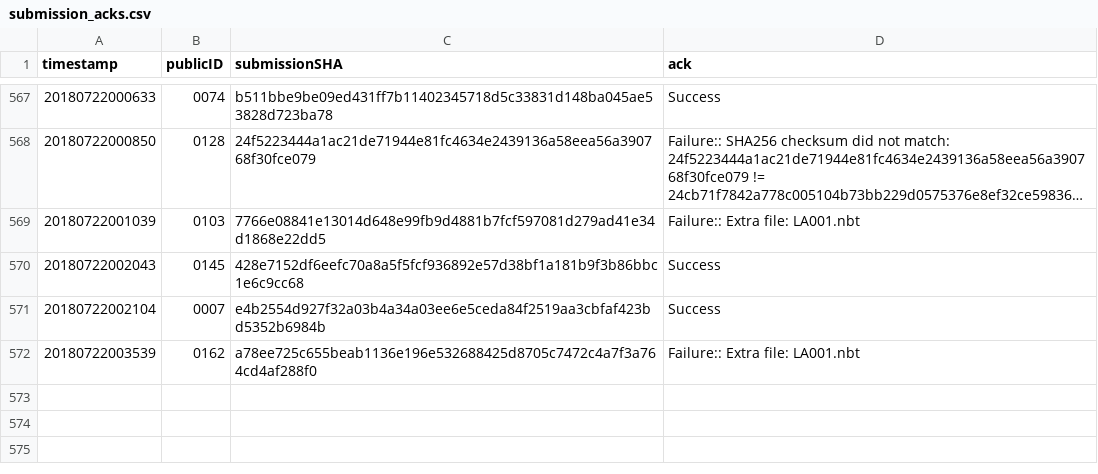
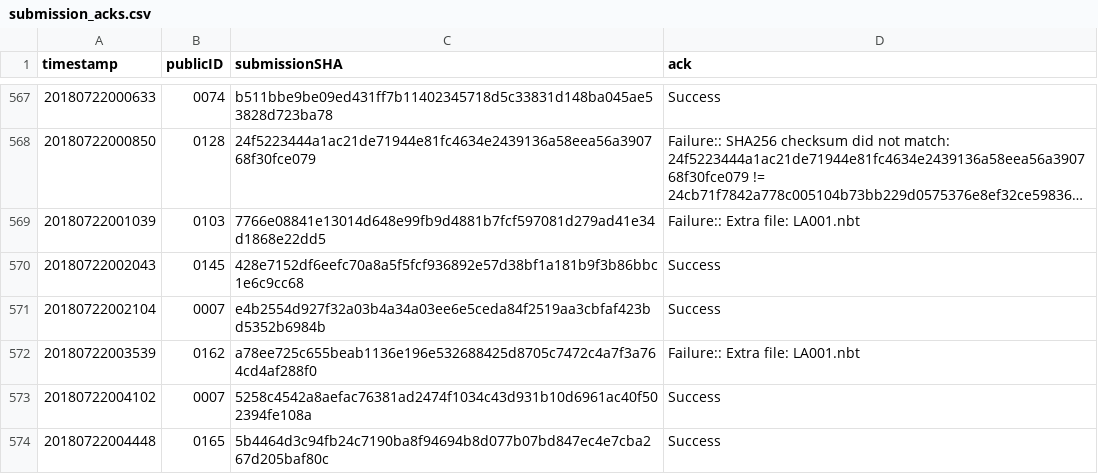
Before and after one commit to icfpcontest2018/icfpcontest2018.github.io, a CSV file: _data/submission_acks.csv, drawn as a sheet; only a part is shown, gaps mark what is left out; long unchanged cells end in ….

Commit message:
Update submission_acks.

```diff
--- a/_data/submission_acks.csv
+++ b/_data/submission_acks.csv
@@ -572 +572,3 @@ timestamp,publicID,submissionSHA,ack
 20180722003539,0162,a78ee725c655beab1136e196e532688425d8705c7472c4a7f3a764cd4af288f0,"Failure:: Extra file: LA001.nbt"
+20180722004102,0007,5258c4542a8aefac76381ad2474f1034c43d931b10d6961ac40f502394fe108a,"Success"
+20180722004448,0165,5b4464d3c94fb24c7190ba8f94694b8d077b07bd847ec4e7cba267d205baf80c,"Success"
```
